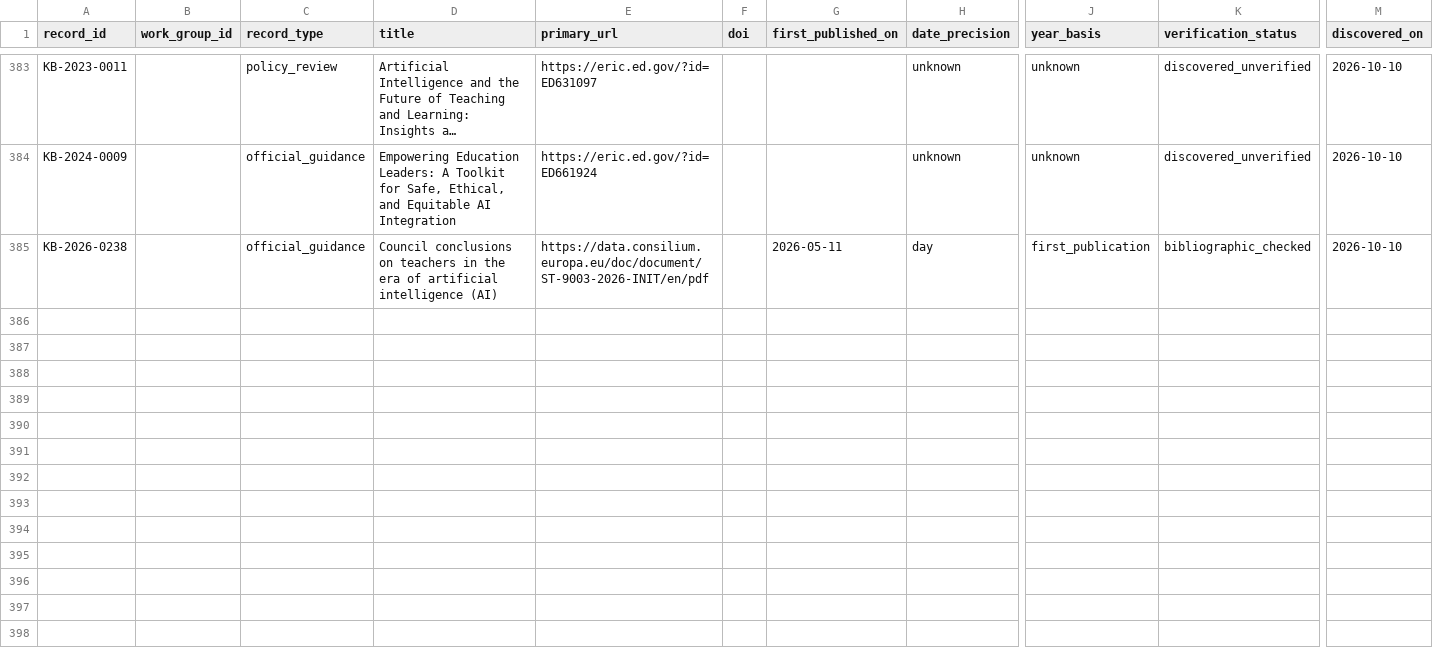
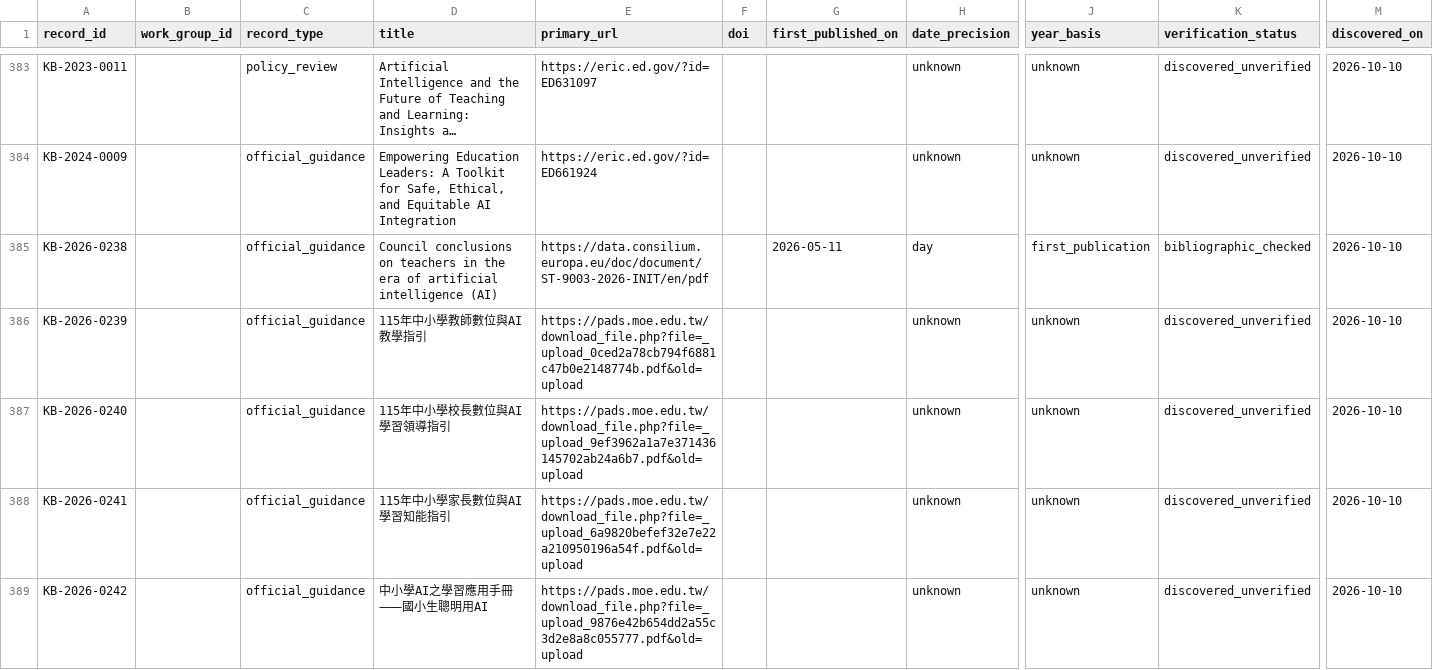
Before and after one commit to jhchenmooc/k12-ai-literacy-report, a CSV file: research/knowledge-base/data/records.csv, drawn as a sheet; only a part is shown, gaps mark what is left out; long unchanged cells end in …; rows hold the shown columns only; the diff covers the shown part only; the diff names each change by its address in the sheet, - before the commit and + after, or states it on an @@ line.

```diff
--- a/research/knowledge-base/data/records.csv
+++ b/research/knowledge-base/data/records.csv
+row 386: KB-2026-0239 |  | official_guidance | 115年中小學教師數位與AI教學指引 | https://pads.moe.edu.tw/download_file.php?file=_upload_0ced2a78cb794f6881c47b0e2148774b.pdf&old=upload |  |  | unknown | unknown | discovered_unverified | 2026-10-10
+row 387: KB-2026-0240 |  | official_guidance | 115年中小學校長數位與AI學習領導指引 | https://pads.moe.edu.tw/download_file.php?file=_upload_9ef3962a1a7e371436145702ab24a6b7.pdf&old=upload |  |  | unknown | unknown | discovered_unverified | 2026-10-10
+row 388: KB-2026-0241 |  | official_guidance | 115年中小學家長數位與AI學習知能指引 | https://pads.moe.edu.tw/download_file.php?file=_upload_6a9820befef32e7e22a210950196a54f.pdf&old=upload |  |  | unknown | unknown | discovered_unverified | 2026-10-10
+row 389: KB-2026-0242 |  | official_guidance | 中小學AI之學習應用手冊⸺國小生聰明用AI | https://pads.moe.edu.tw/download_file.php?file=_upload_9876e42b654dd2a55c3d2e8a8c055777.pdf&old=upload |  |  | unknown | unknown | discovered_unverified | 2026-10-10
```
Also changed, not shown: 4 added rows elsewhere in this file, research/knowledge-base/data/relations.csv, 7 other files.
